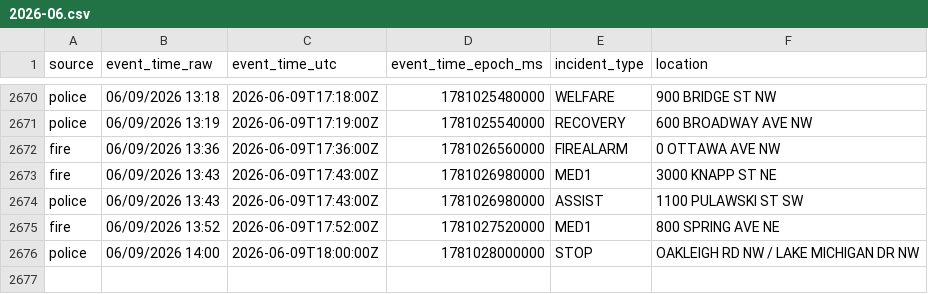
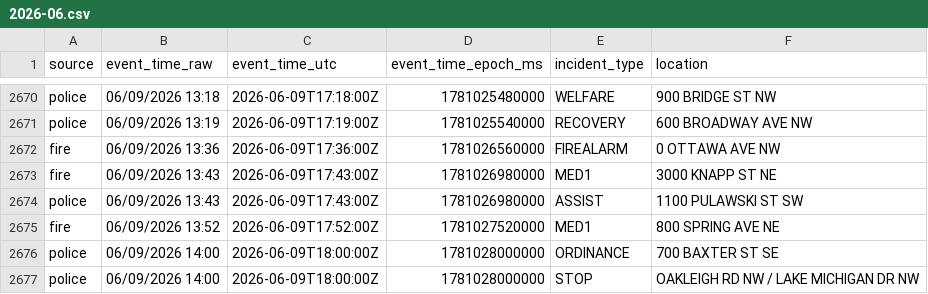
Before and after one commit to Cantica-Systems/west-michigan-dispatch, a CSV file: data/grcity/2026-06.csv, drawn as a sheet; only a part is shown, gaps mark what is left out.

```diff
--- a/data/grcity/2026-06.csv
+++ b/data/grcity/2026-06.csv
@@ -2675,2 +2675,3 @@ police,06/09/2026 13:43,2026-06-09T17:43:00Z,1781026980000,ASSIST,1100 PULAWSKI
 fire,06/09/2026 13:52,2026-06-09T17:52:00Z,1781027520000,MED1,800 SPRING AVE NE
+police,06/09/2026 14:00,2026-06-09T18:00:00Z,1781028000000,ORDINANCE,700 BAXTER ST SE
 police,06/09/2026 14:00,2026-06-09T18:00:00Z,1781028000000,STOP,OAKLEIGH RD NW / LAKE MICHIGAN DR NW
```
Also changed, not shown: 3 other files.
